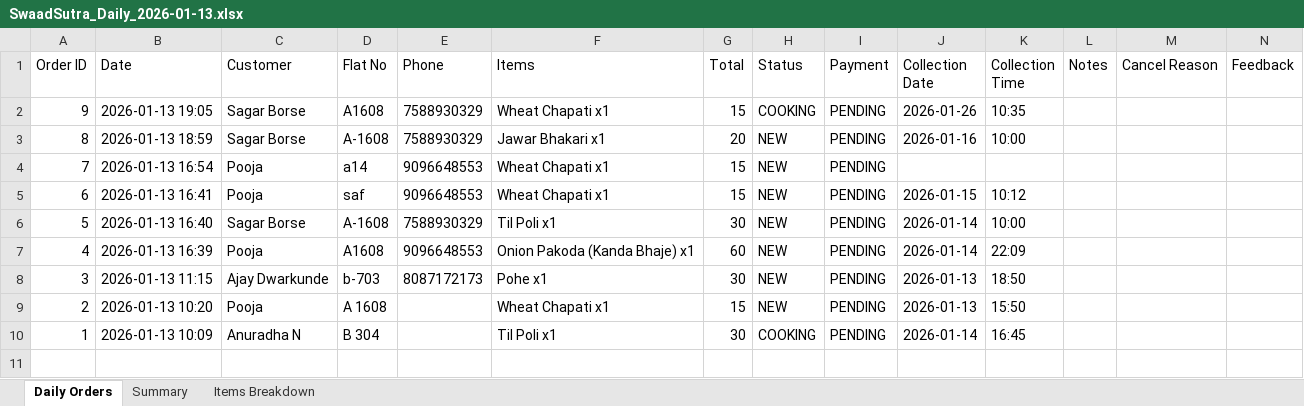
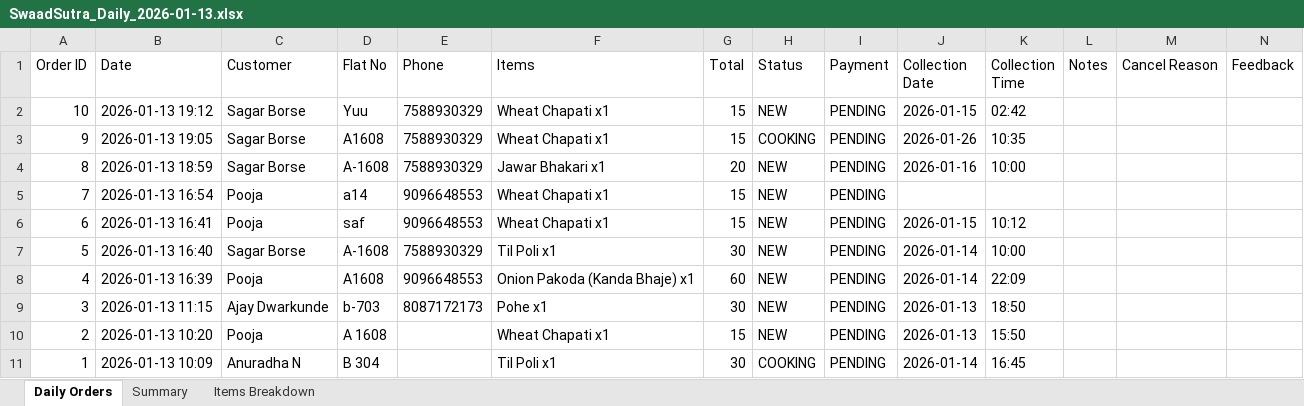
Before and after one commit to poojadwarkunde/swaad-sutra, an Excel workbook: reports/SwaadSutra_Daily_2026-01-13.xlsx, sheet Daily Orders, drawn as a sheet; values as stored, in another font and other column widths than the file's, no borders; the diff names each change by its address in the sheet, - before the commit and + after, or states it on an @@ line.

Commit message:
📊 Update SwaadSutra_Daily_2026-01-13.xlsx - 2026-01-13T19:12:09.678Z

```diff
--- a/reports/SwaadSutra_Daily_2026-01-13.xlsx (sheet Daily Orders)
+++ b/reports/SwaadSutra_Daily_2026-01-13.xlsx (sheet Daily Orders)
+row 2: 10 | 2026-01-13 19:12 | Sagar Borse | Yuu | 7588930329 | Wheat Chapati x1 | 15 | NEW | PENDING | 2026-01-15 | 02:42
```
Also changed, not shown: sheet Summary, sheet Items Breakdown.
